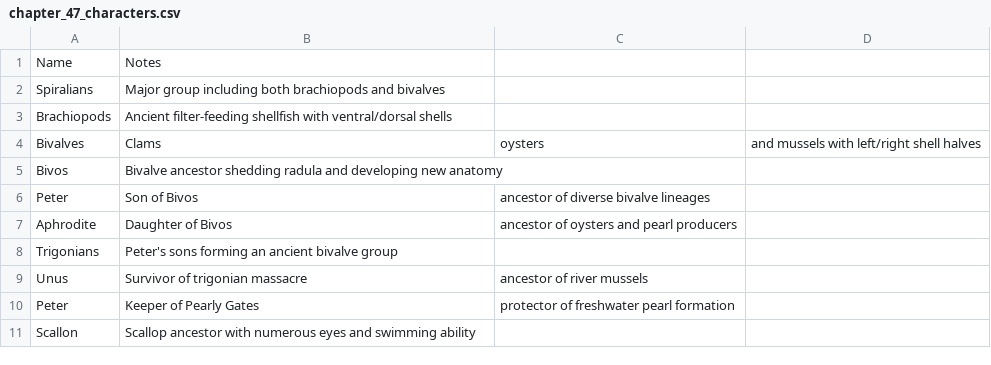
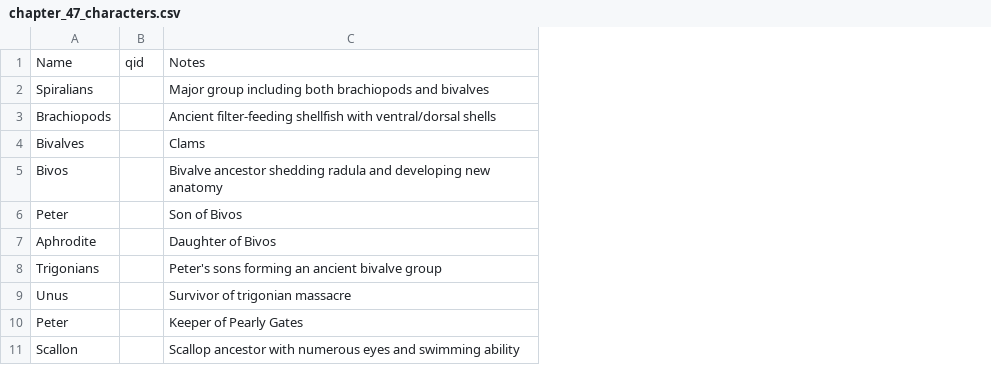
Before and after one commit to Emma-Leonhart/order.life, a CSV file: Gaiad/epic/characters/chapter_47_characters.csv, drawn as a sheet; only a part is shown; removed rows and columns are numbered as before the commit, all else as after; the diff names each change by its address in the sheet, - before the commit and + after, or states it on an @@ line.

```diff
--- a/Gaiad/epic/characters/chapter_47_characters.csv
+++ b/Gaiad/epic/characters/chapter_47_characters.csv
+column B, row 1: qid
-column C, rows 4-10: oysters |  | ancestor of diverse bivalve lineages | ancestor of oysters and pearl producers |  | ancestor of river mussels | protector of freshwater pearl formation
-column D, row 4: and mussels with left/right shell halves
```
Also changed, not shown: Gaiad/epic/characters/chapter_14_characters.csv, Gaiad/epic/characters/chapter_35_characters.csv, 56 other files.
